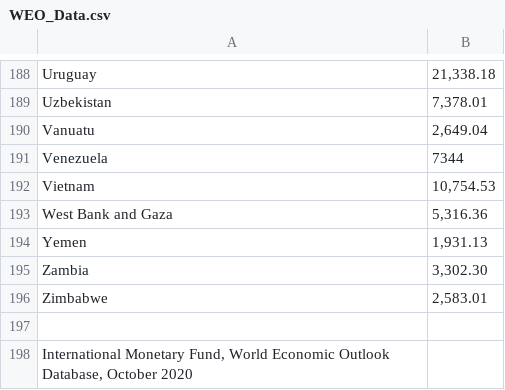
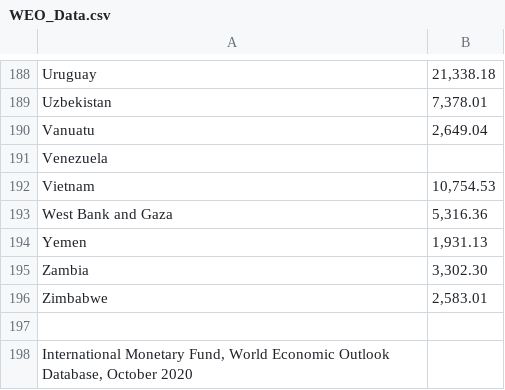
Before and after one commit to klinger2000/corruption, a CSV file: WEO_Data.csv, drawn as a sheet; only a part is shown, gaps mark what is left out; the diff names each change by its address in the sheet, - before the commit and + after, or states it on an @@ line.

Commit message:
Update WEO_Data.csv

```diff
--- a/WEO_Data.csv
+++ b/WEO_Data.csv
-B191: 7344
+B191: (empty)
```
